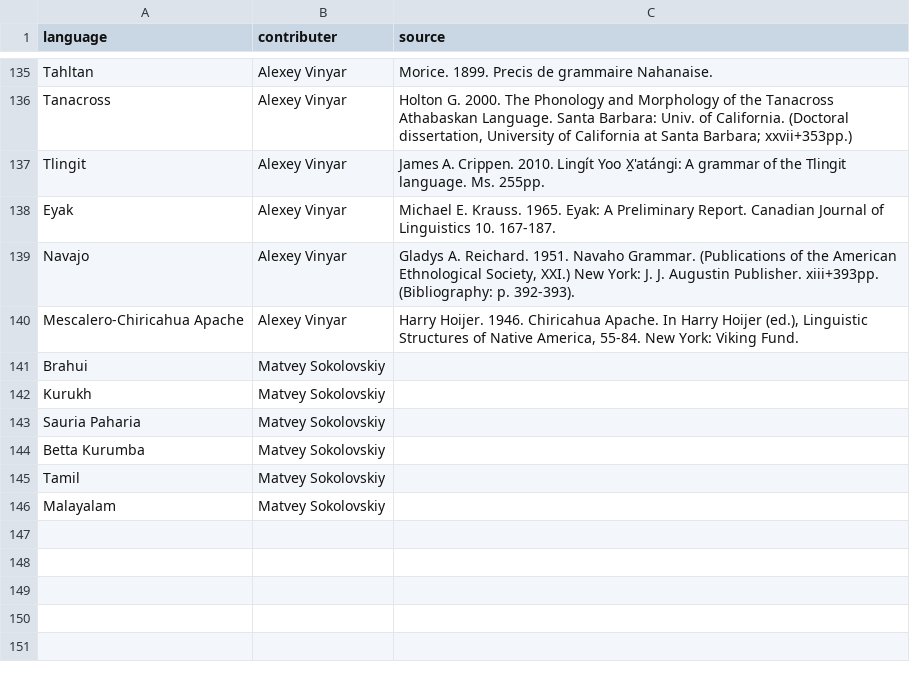
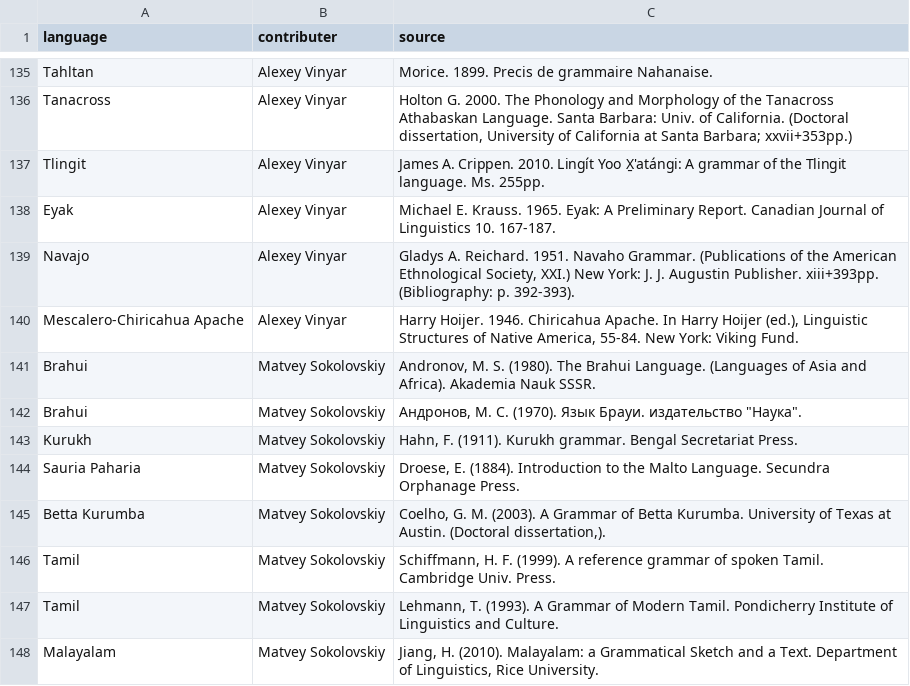
Before and after one commit to agricolamz/wcad, a CSV file: bibliography.csv, drawn as a sheet; only a part is shown, gaps mark what is left out.

Commit message:
add data from Matvey

```diff
--- a/bibliography.csv
+++ b/bibliography.csv
@@ -140,7 +140,9 @@ Navajo	Alexey Vinyar	Gladys A. Reichard. 1951. Navaho Grammar. (Publications of
 Mescalero-Chiricahua Apache	Alexey Vinyar	Harry Hoijer. 1946. Chiricahua Apache. In Harry Hoijer (ed.), Linguistic Structures of Native America, 55-84. New York: Viking Fund.
-Brahui	Matvey Sokolovskiy	
-Kurukh	Matvey Sokolovskiy	
-Sauria Paharia	Matvey Sokolovskiy	
-Betta Kurumba	Matvey Sokolovskiy	
-Tamil	Matvey Sokolovskiy	
-Malayalam	Matvey Sokolovskiy	
+Brahui	Matvey Sokolovskiy	Andronov, M. S. (1980). The Brahui Language. (Languages of Asia and Africa). Akademia Nauk SSSR.
+Brahui	Matvey Sokolovskiy	"Андронов, М. С. (1970). Язык Брауи. издательство ""Наука""."
+Kurukh	Matvey Sokolovskiy	Hahn, F. (1911). Kurukh grammar. Bengal Secretariat Press.
+Sauria Paharia	Matvey Sokolovskiy	Droese, E. (1884). Introduction to the Malto Language. Secundra Orphanage Press.
+Betta Kurumba	Matvey Sokolovskiy	Coelho, G. M. (2003). A Grammar of Betta Kurumba. University of Texas at Austin. (Doctoral dissertation,).
+Tamil	Matvey Sokolovskiy	Schiffmann, H. F. (1999). A reference grammar of spoken Tamil. Cambridge Univ. Press.
+Tamil	Matvey Sokolovskiy	Lehmann, T. (1993). A Grammar of Modern Tamil. Pondicherry Institute of Linguistics and Culture.
+Malayalam	Matvey Sokolovskiy	Jiang, H. (2010). Malayalam: a Grammatical Sketch and a Text. Department of Linguistics, Rice University.
```
Also changed, not shown: 1 other file.
